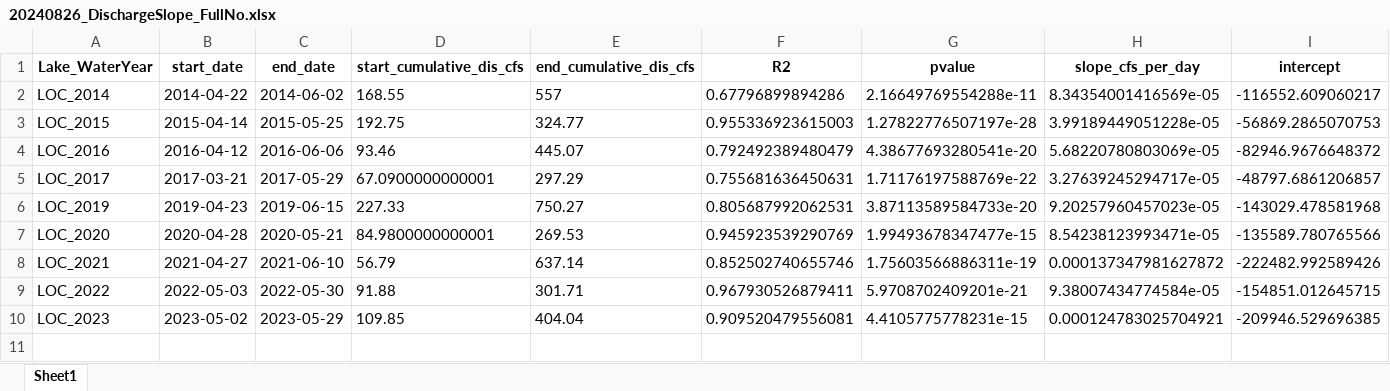
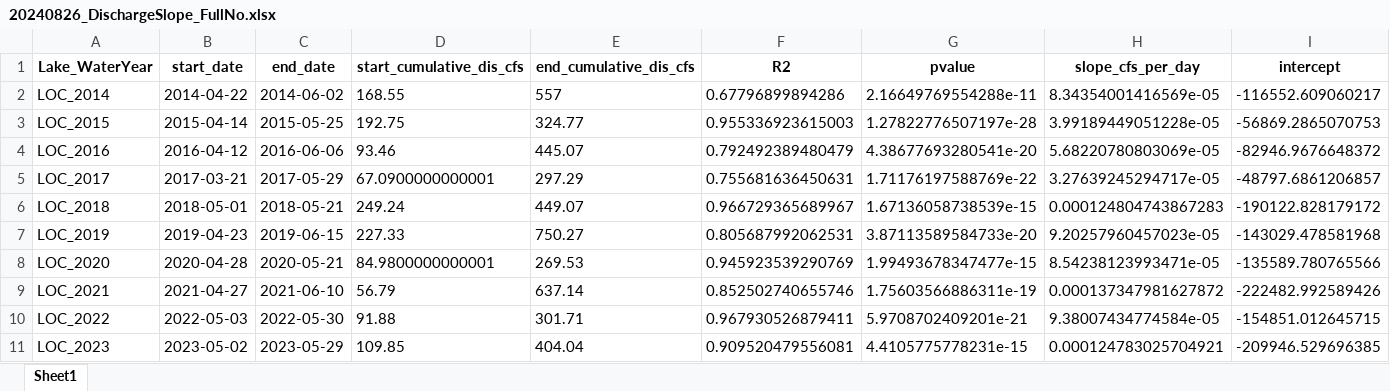
Before and after one commit to bryangager/Ice_Pheno, an Excel workbook: Output_Files/20240826_DischargeSlope_FullNo.xlsx, sheet Sheet1, drawn as a sheet; only a part is shown; values as stored, in another font and other column widths than the file's, no borders; rows hold the shown columns only; the diff names each change by its address in the sheet, - before the commit and + after, or states it on an @@ line.

```diff
--- a/Output_Files/20240826_DischargeSlope_FullNo.xlsx (sheet Sheet1)
+++ b/Output_Files/20240826_DischargeSlope_FullNo.xlsx (sheet Sheet1)
+row 6: LOC_2018 | 2018-05-01 | 2018-05-21 | 249.24 | 449.07 | 0.966729365689967 | 1.67136058738539e-15 | 0.000124804743867283 | -190122.828179172
```
Also changed, not shown: Output_Files/20240826_DischargeSlope_FullFunctional.xlsx, Output_Files/20240826_DischargeSlope_FunctionalNo.xlsx, 4 other files.
